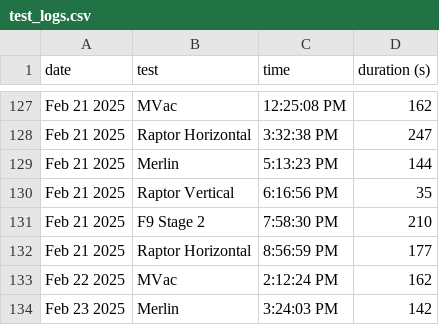
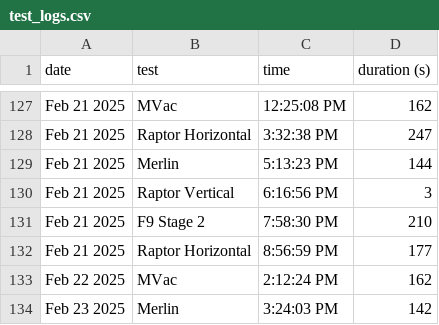
Before and after one commit to CameronField/SpaceX_Eng_Test_Log, a CSV file: test_logs.csv, drawn as a sheet; only a part is shown, gaps mark what is left out.

Commit message:
Update test_logs.csv

```diff
--- a/test_logs.csv
+++ b/test_logs.csv
@@ -129,3 +129,3 @@ Feb 21 2025,Raptor Horizontal,3:32:38 PM,247
 Feb 21 2025,Merlin,5:13:23 PM,144
-Feb 21 2025,Raptor Vertical,6:16:56 PM,35
+Feb 21 2025,Raptor Vertical,6:16:56 PM,3
 Feb 21 2025,F9 Stage 2,7:58:30 PM,210
```
